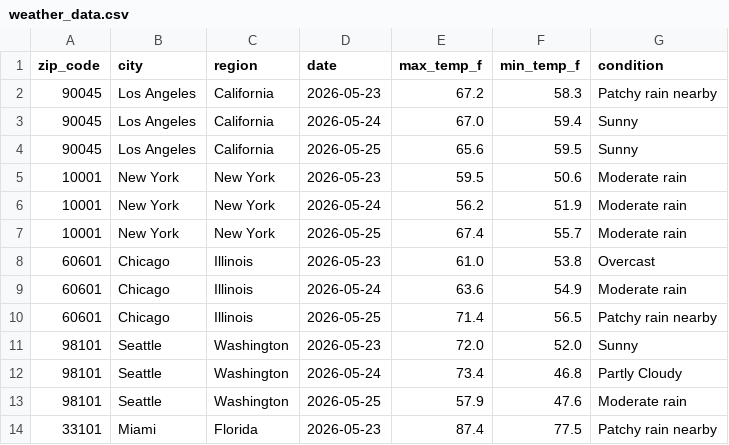
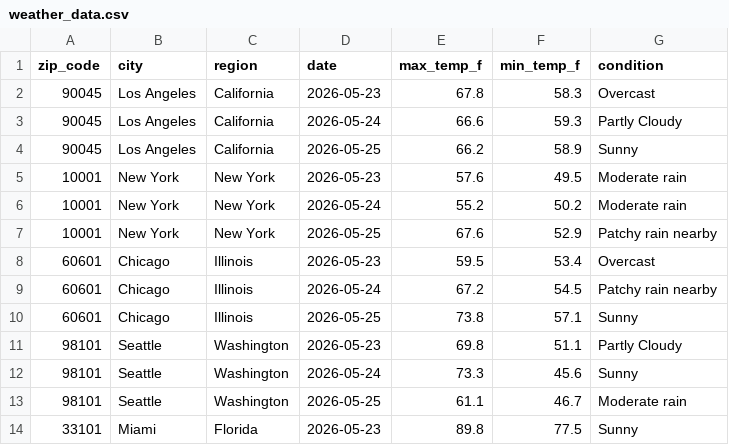
Before and after one commit to djain2905/weather-api-pipeline, a CSV file: weather_data.csv, drawn as a sheet; only a part is shown; the diff covers the shown part only.

```diff
--- a/weather_data.csv
+++ b/weather_data.csv
@@ -1,14 +1,14 @@
 zip_code,city,region,date,max_temp_f,min_temp_f,condition
-90045,Los Angeles,California,2026-05-23,67.2,58.3,Patchy rain nearby
-90045,Los Angeles,California,2026-05-24,67.0,59.4,Sunny
-90045,Los Angeles,California,2026-05-25,65.6,59.5,Sunny
-10001,New York,New York,2026-05-23,59.5,50.6,Moderate rain
-10001,New York,New York,2026-05-24,56.2,51.9,Moderate rain
-10001,New York,New York,2026-05-25,67.4,55.7,Moderate rain
-60601,Chicago,Illinois,2026-05-23,61.0,53.8,Overcast
-60601,Chicago,Illinois,2026-05-24,63.6,54.9,Moderate rain
-60601,Chicago,Illinois,2026-05-25,71.4,56.5,Patchy rain nearby
-98101,Seattle,Washington,2026-05-23,72.0,52.0,Sunny
-98101,Seattle,Washington,2026-05-24,73.4,46.8,Partly Cloudy
-98101,Seattle,Washington,2026-05-25,57.9,47.6,Moderate rain
-33101,Miami,Florida,2026-05-23,87.4,77.5,Patchy rain nearby
+90045,Los Angeles,California,2026-05-23,67.8,58.3,Overcast
+90045,Los Angeles,California,2026-05-24,66.6,59.3,Partly Cloudy
+90045,Los Angeles,California,2026-05-25,66.2,58.9,Sunny
+10001,New York,New York,2026-05-23,57.6,49.5,Moderate rain
+10001,New York,New York,2026-05-24,55.2,50.2,Moderate rain
+10001,New York,New York,2026-05-25,67.6,52.9,Patchy rain nearby
+60601,Chicago,Illinois,2026-05-23,59.5,53.4,Overcast
+60601,Chicago,Illinois,2026-05-24,67.2,54.5,Patchy rain nearby
+60601,Chicago,Illinois,2026-05-25,73.8,57.1,Sunny
+98101,Seattle,Washington,2026-05-23,69.8,51.1,Partly Cloudy
+98101,Seattle,Washington,2026-05-24,73.3,45.6,Sunny
+98101,Seattle,Washington,2026-05-25,61.1,46.7,Moderate rain
+33101,Miami,Florida,2026-05-23,89.8,77.5,Sunny
```
Also changed, not shown: 103 edited cells elsewhere in this file.
